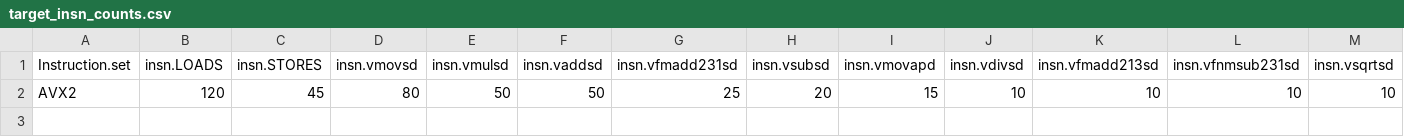
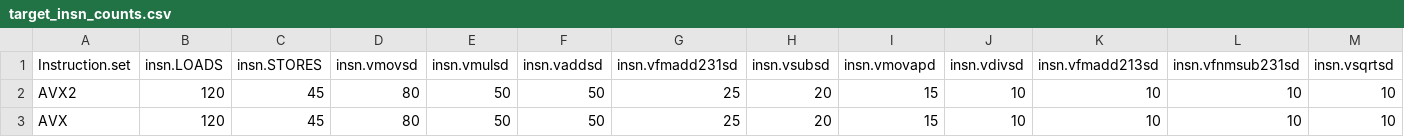
Before and after one commit to warwick-hpsc/MG-CFD-performance-model, a CSV file: SampleScripts/target_insn_counts.csv, drawn as a sheet.

Commit message:
Improved sample scripts.

```diff
--- a/SampleScripts/target_insn_counts.csv
+++ b/SampleScripts/target_insn_counts.csv
@@ -2 +2,2 @@ Instruction.set,insn.LOADS,insn.STORES,insn.vmovsd,insn.vmulsd,insn.vaddsd,insn.
 AVX2,120,45,80,50,50,25,20,15,10,10,10,10
+AVX,120,45,80,50,50,25,20,15,10,10,10,10
```
Also changed, not shown: 3 other files.
